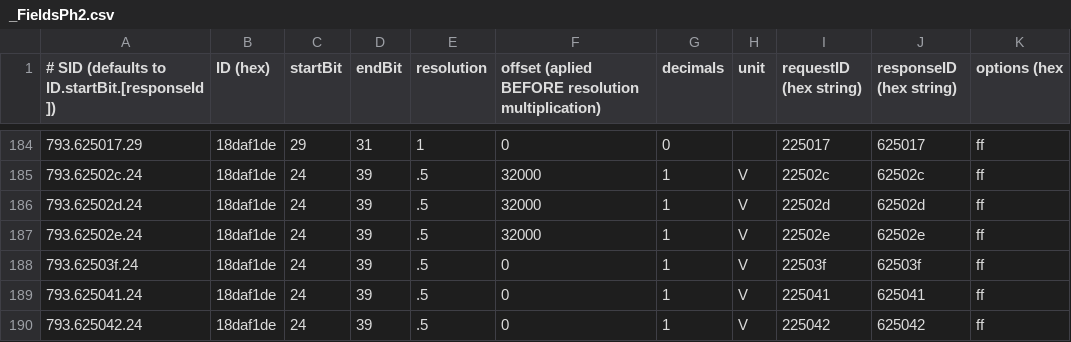
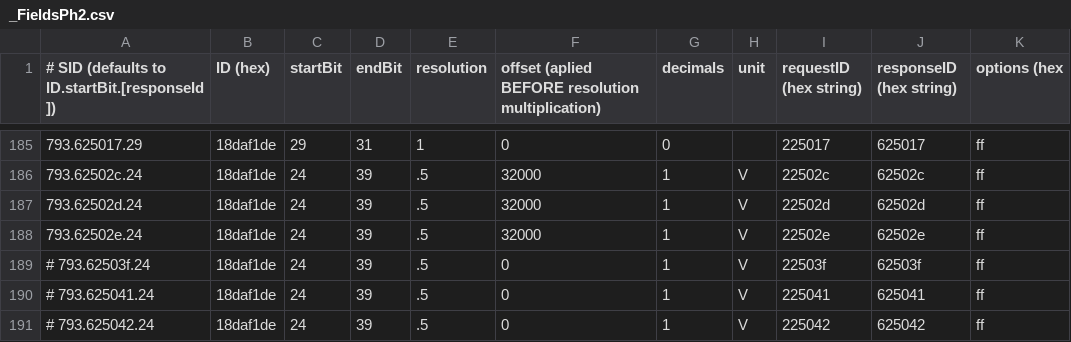
Before and after one commit to fesch/CanZE, a CSV file: app/src/main/assets/_FieldsPh2.csv, drawn as a sheet; only a part is shown, gaps mark what is left out; addresses are those after the commit; the diff covers the shown part only; the diff names each change by its address in the sheet, - before the commit and + after, or states it on an @@ line.

Commit message:
Updated fields for the Ph2. No diag session needed for BCB.

```diff
--- a/app/src/main/assets/_FieldsPh2.csv
+++ b/app/src/main/assets/_FieldsPh2.csv
-A189: 793.62503f.24
+A189: # 793.62503f.24
-A190: 793.625041.24
+A190: # 793.625041.24
-A191: 793.625042.24
+A191: # 793.625042.24
```
Also changed, not shown: 6 added rows, 1 moved row and 4 edited cells elsewhere in this file, app/src/main/assets/_EcusPh2.csv.
